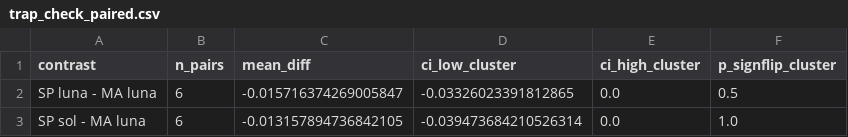
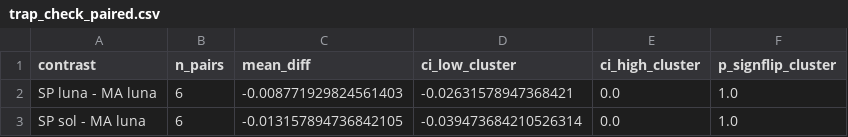
Before and after one commit to mjordanic/CV_editor, a CSV file: evals/analysis/output/2026-11-11/tables/trap_check_paired.csv, drawn as a sheet.

```diff
--- a/evals/analysis/output/2026-11-11/tables/trap_check_paired.csv
+++ b/evals/analysis/output/2026-11-11/tables/trap_check_paired.csv
@@ -1,3 +1,3 @@
 contrast,n_pairs,mean_diff,ci_low_cluster,ci_high_cluster,p_signflip_cluster
-SP luna - MA luna,6,-0.015716374269005847,-0.03326023391812865,0.0,0.5
+SP luna - MA luna,6,-0.008771929824561403,-0.02631578947368421,0.0,1.0
 SP sol - MA luna,6,-0.013157894736842105,-0.039473684210526314,0.0,1.0
```
Also changed, not shown: evals/analysis/output/2026-11-11/tables/grader_agreement.csv, evals/analysis/output/2026-11-11/tables/trap_check_by_arm.csv, 8 other files.
